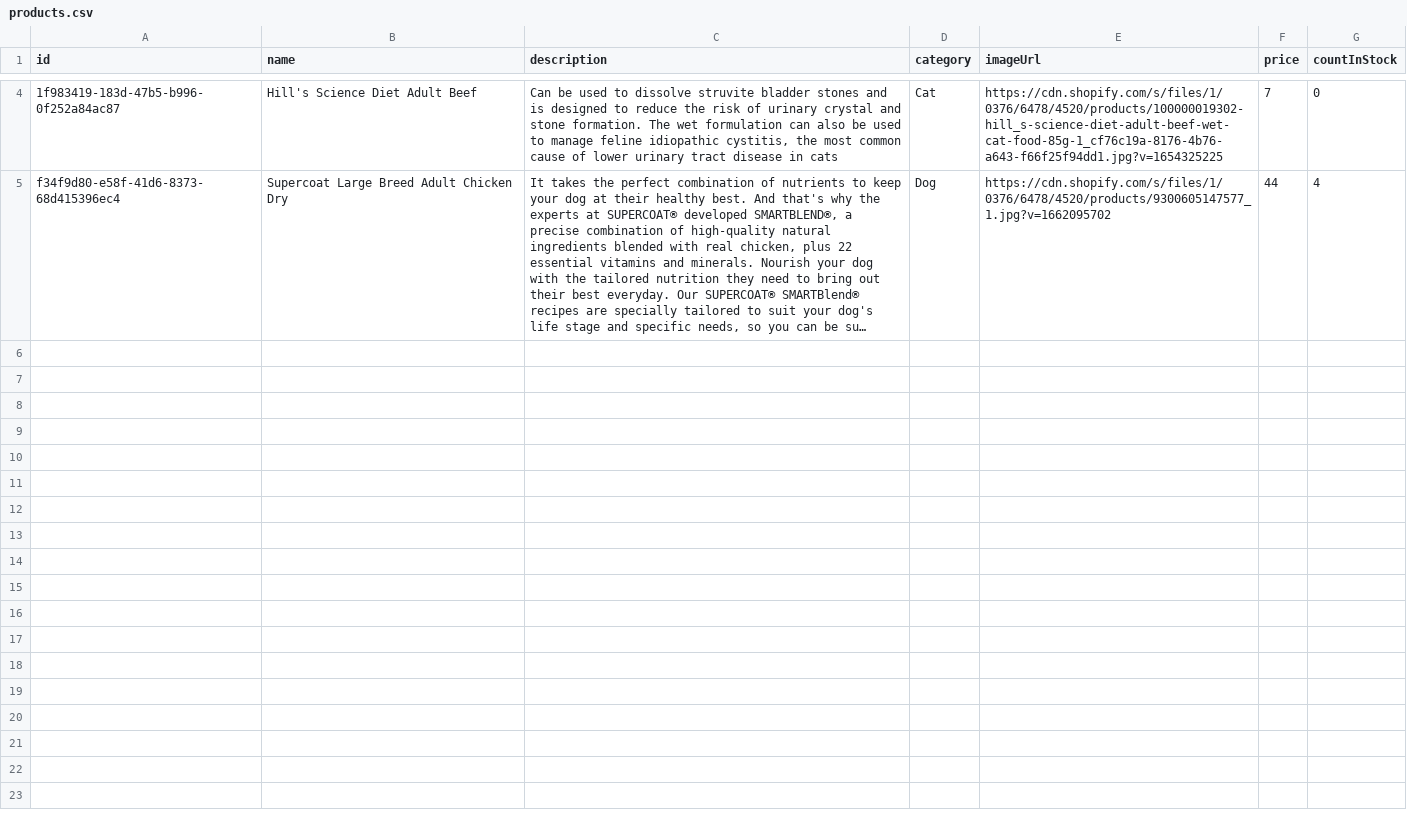
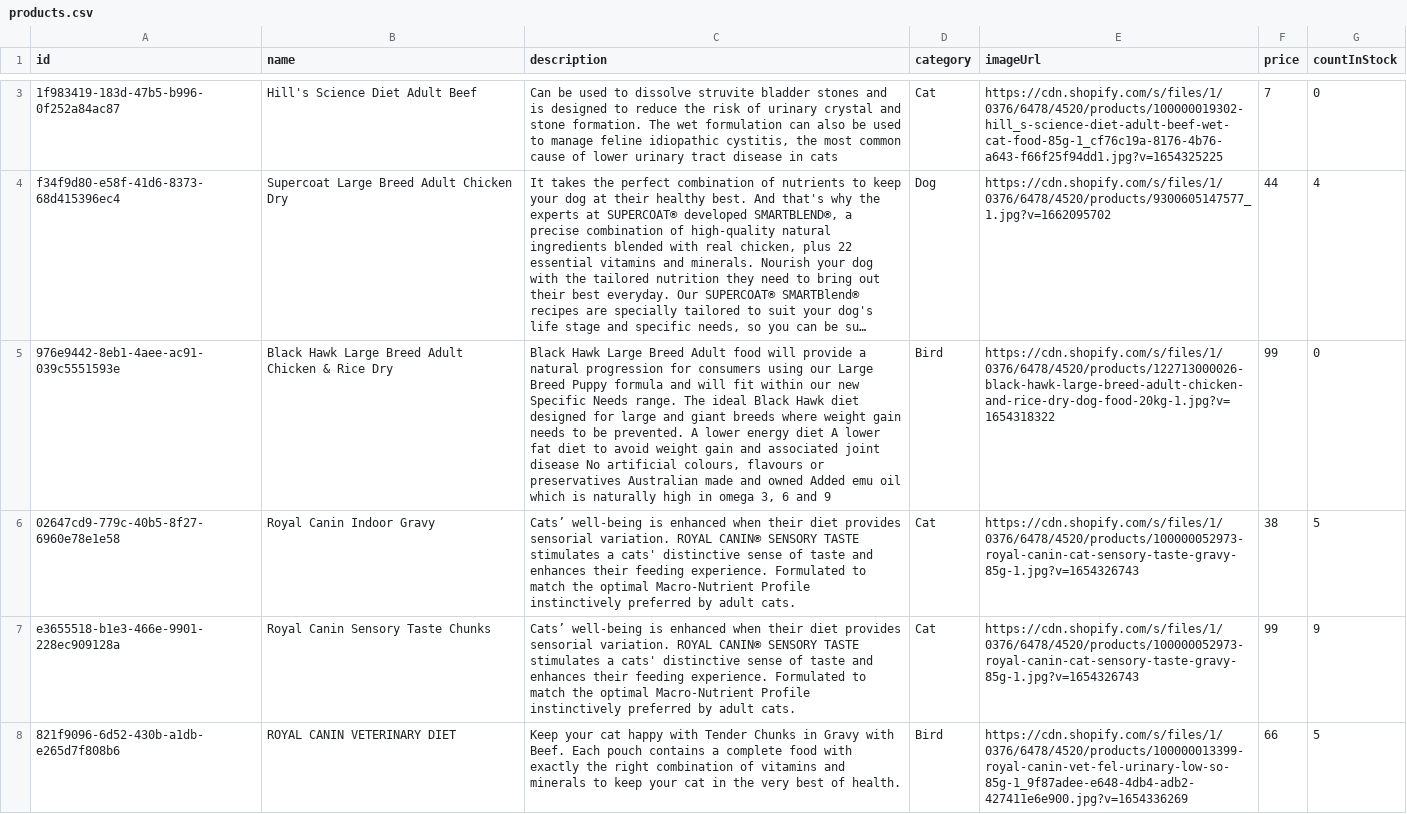
Before and after one commit to benf-le/miniproject-python, a CSV file: server-python/product/products.csv, drawn as a sheet; only a part is shown, gaps mark what is left out; long unchanged cells end in …; the diff covers the shown part only; the diff names each change by its address in the sheet, - before the commit and + after, or states it on an @@ line.

```diff
--- a/server-python/product/products.csv
+++ b/server-python/product/products.csv
+row 5: 976e9442-8eb1-4aee-ac91-039c5551593e | Black Hawk Large Breed Adult Chicken & Rice Dry | Black Hawk Large Breed Adult food will provide a natural progression for consumers using our Large Breed Puppy formula and will fit within our new Specific Needs range. The ideal Black Hawk diet designed for large and giant breeds where weight gain needs to be prevented. A lower energy diet A lower fat diet to avoid weight gain and associated joint disease No artificial colours, flavours or preservatives Australian made and owned Added emu oil which is naturally high in omega 3, 6 and 9 | Bird | https://cdn.shopify.com/s/files/1/0376/6478/4520/products/122713000026-black-hawk-large-breed-adult-chicken-and-rice-dry-dog-food-20kg-1.jpg?v=1654318322 | 99 | 0
+row 6: 02647cd9-779c-40b5-8f27-6960e78e1e58 | Royal Canin Indoor Gravy | Cats’ well-being is enhanced when their diet provides sensorial variation. ROYAL CANIN® SENSORY TASTE stimulates a cats' distinctive sense of taste and enhances their feeding experience. Formulated to match the optimal Macro-Nutrient Profile instinctively preferred by adult cats. | Cat | https://cdn.shopify.com/s/files/1/0376/6478/4520/products/100000052973-royal-canin-cat-sensory-taste-gravy-85g-1.jpg?v=1654326743 | 38 | 5
+row 7: e3655518-b1e3-466e-9901-228ec909128a | Royal Canin Sensory Taste Chunks | Cats’ well-being is enhanced when their diet provides sensorial variation. ROYAL CANIN® SENSORY TASTE stimulates a cats' distinctive sense of taste and enhances their feeding experience. Formulated to match the optimal Macro-Nutrient Profile instinctively preferred by adult cats. | Cat | https://cdn.shopify.com/s/files/1/0376/6478/4520/products/100000052973-royal-canin-cat-sensory-taste-gravy-85g-1.jpg?v=1654326743 | 99 | 9
+row 8: 821f9096-6d52-430b-a1db-e265d7f808b6 | ROYAL CANIN VETERINARY DIET | Keep your cat happy with Tender Chunks in Gravy with Beef. Each pouch contains a complete food with exactly the right combination of vitamins and minerals to keep your cat in the very best of health. | Bird | https://cdn.shopify.com/s/files/1/0376/6478/4520/products/100000013399-royal-canin-vet-fel-urinary-low-so-85g-1_9f87adee-e648-4db4-adb2-427411e6e900.jpg?v=1654336269 | 66 | 5
```
Also changed, not shown: 1 removed row elsewhere in this file, 5 other files.
